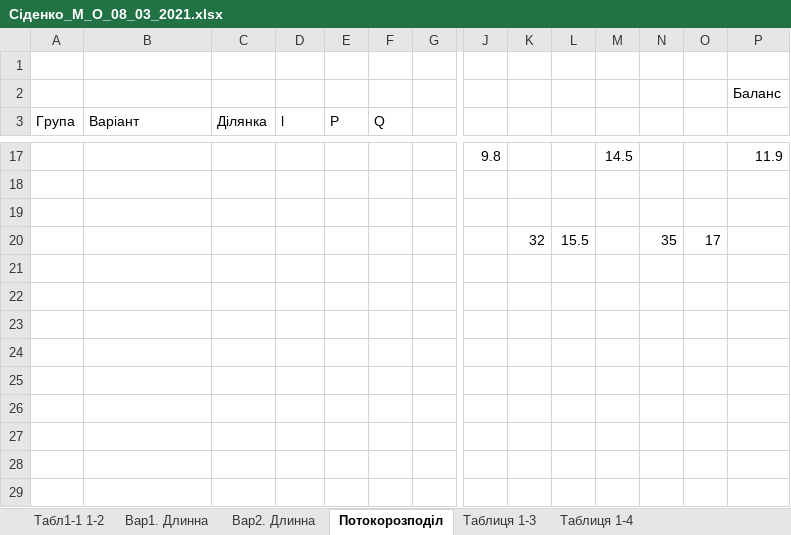
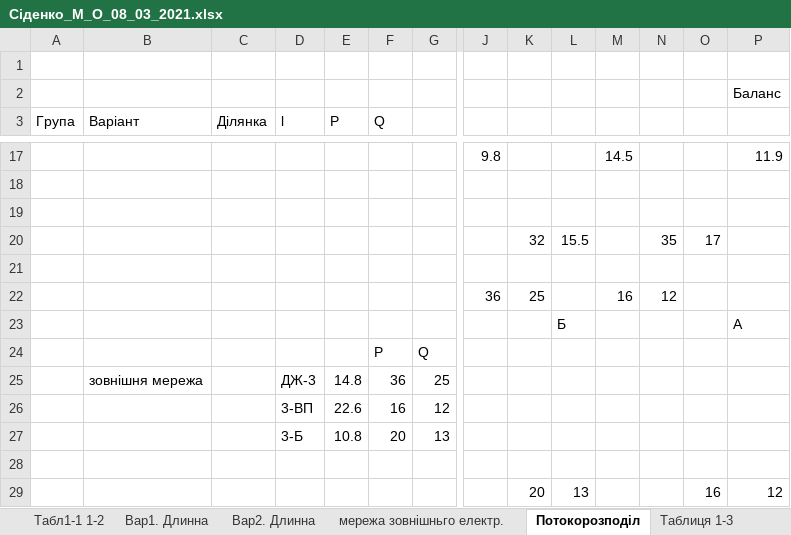
Before and after one commit to MaksSidenko/kurs3_2, an Excel workbook: ЕСіМ2/Сіденко_М_О_08_03_2021.xlsx, sheet Потокорозподіл, drawn as a sheet; only a part is shown, gaps mark what is left out; values as stored, in another font and other column widths than the file's, no borders; charts and pictures not drawn; rows hold the shown columns only; the diff names each change by its address in the sheet, - before the commit and + after, or states it on an @@ line.

```diff
--- a/ЕСіМ2/Сіденко_М_О_08_03_2021.xlsx (sheet Потокорозподіл)
+++ b/ЕСіМ2/Сіденко_М_О_08_03_2021.xlsx (sheet Потокорозподіл)
+sheet tab: мережа зовнішньго електр.
+row 21: (empty)
+row 22:  |  |  |  |  |  |  | 36 | 25 |  | 16 | 12
+row 23:  |  |  |  |  |  |  |  |  | Б |  |  |  | А
+row 24:  |  |  |  |  | P | Q
+row 25:  | зовнішня мережа |  | ДЖ-3 | 14.8 | 36 | 25
+row 26:  |  |  | 3-ВП | 22.6 | 16 | 12
+row 27:  |  |  | 3-Б | 10.8 | 20 | 13
+row 28: (empty)
+row 29:  |  |  |  |  |  |  |  | 20 | 13 |  |  | 16 | 12
```
Also changed, not shown: sheet Таблиця 1-4, charts or pictures, 6 other files.
